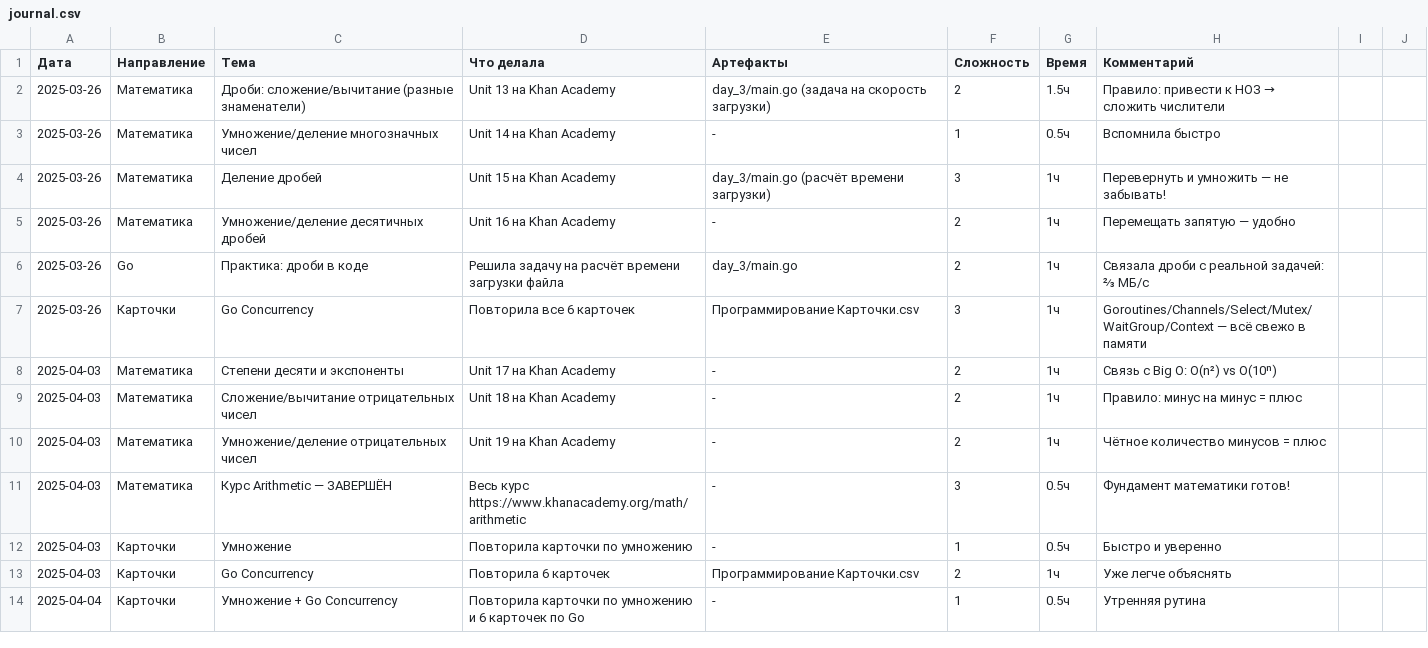
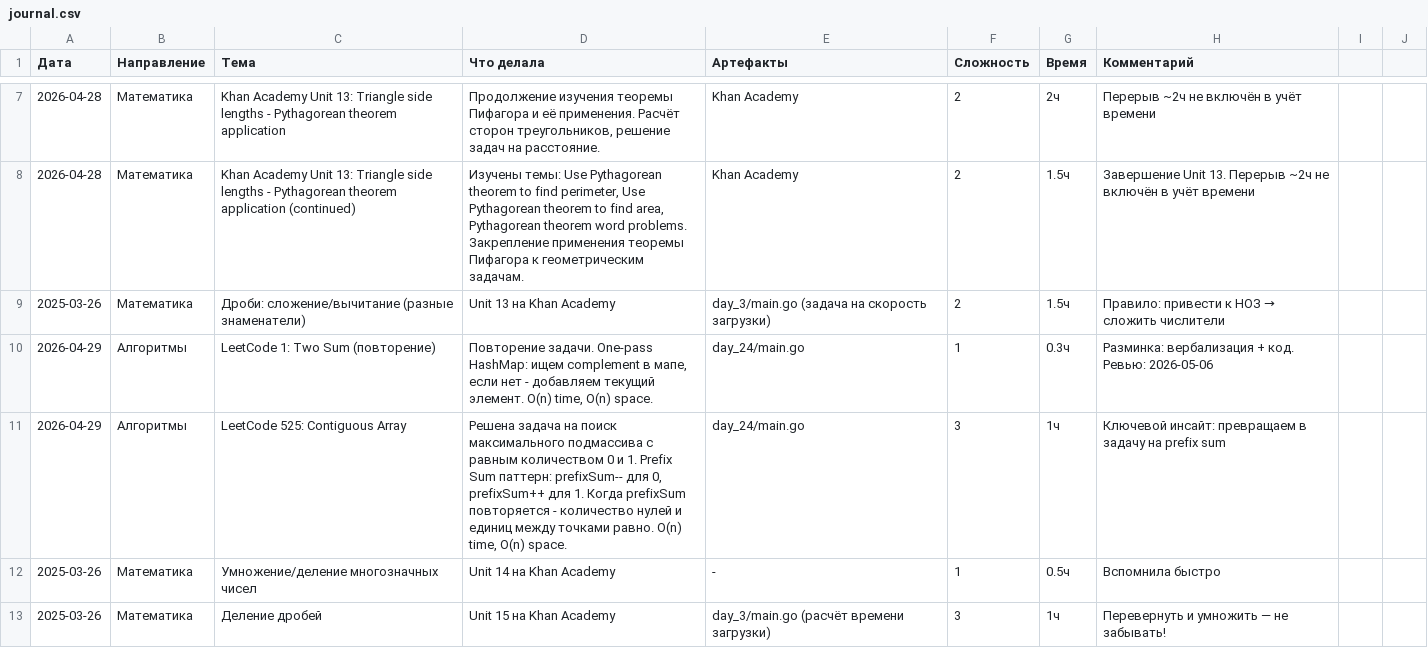
Before and after one commit to bryack/algorithms, a CSV file: journal.csv, drawn as a sheet; only a part is shown, gaps mark what is left out; the shorter side is filled out with more unchanged rows; the diff covers the shown part only.

Commit message:
Add 1. Two Sum repetition and 525. Contiguous Array solution
- Implement Two Sum with one-pass HashMap (day_24)
- Implement findMaxLength using Prefix Sum pattern

```diff
--- a/journal.csv
+++ b/journal.csv
@@ -2,2 +7,6 @@
+2026-04-28,Математика,Khan Academy Unit 13: Triangle side lengths - Pythagorean theorem application,"Продолжение изучения теоремы Пифагора и её применения. Расчёт сторон треугольников, решение задач на расстояние.",Khan Academy,2,2ч,Перерыв ~2ч не включён в учёт времени
+2026-04-28,Математика,Khan Academy Unit 13: Triangle side lengths - Pythagorean theorem application (continued),"Изучены темы: Use Pythagorean theorem to find perimeter, Use Pythagorean theorem to find area, Pythagorean theorem word problems. Закрепление применения теоремы Пифагора к геометрическим задачам.",Khan Academy,2,1.5ч,Завершение Unit 13. Перерыв ~2ч не включён в учёт времени
 2025-03-26,Математика,Дроби: сложение/вычитание (разные знаменатели),Unit 13 на Khan Academy,day_3/main.go (задача на скорость загрузки),2,1.5ч,Правило: привести к НОЗ → сложить числители
+2026-04-29,Алгоритмы,LeetCode 1: Two Sum (повторение),"Повторение задачи. One-pass HashMap: ищем complement в мапе, если нет - добавляем текущий элемент. O(n) time, O(n) space.",day_24/main.go,1,0.3ч,Разминка: вербализация + код. Ревью: 2026-05-06
+2026-04-29,Алгоритмы,LeetCode 525: Contiguous Array,"Решена задача на поиск максимального подмассива с равным количеством 0 и 1. Prefix Sum паттерн: prefixSum-- для 0, prefixSum++ для 1. Когда prefixSum повторяется - количество нулей и единиц между точками равно. O(n) time, O(n) space.",day_24/main.go,3,1ч,Ключевой инсайт: превращаем в задачу на prefix sum
 2025-03-26,Математика,Умножение/деление многозначных чисел,Unit 14 на Khan Academy,-,1,0.5ч,Вспомнила быстро
```
Also changed, not shown: 5 added rows elsewhere in this file, 5 other files.
